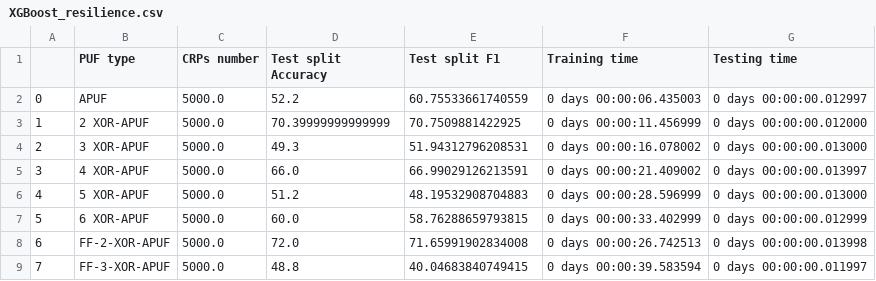
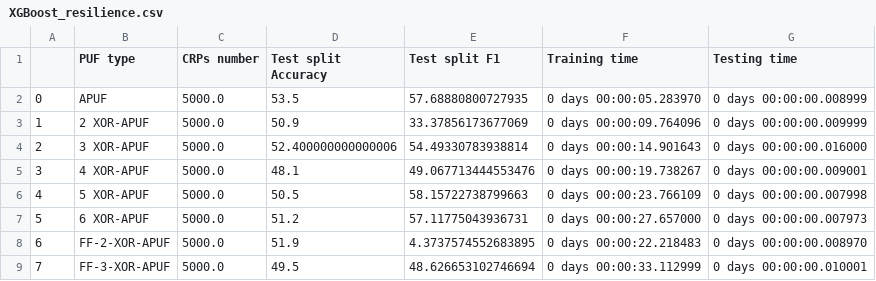
Before and after one commit to weber-tsao/Dissertation, a CSV file: XGBoost/experiment results/fixed/XGBoost_resilience/XGBoost_resilience.csv, drawn as a sheet; only a part is shown; the diff covers the shown part only; the diff names each change by its address in the sheet, - before the commit and + after, or states it on an @@ line.

Commit message:
new resilience testing

```diff
--- a/XGBoost/experiment results/fixed/XGBoost_resilience/XGBoost_resilience.csv
+++ b/XGBoost/experiment results/fixed/XGBoost_resilience/XGBoost_resilience.csv
-D2 (Test split Accuracy): 52.2
+D2 (Test split Accuracy): 53.5
-E2 (Test split F1): 60.75533661740559
+E2 (Test split F1): 57.68880800727935
-F2 (Training time): 0 days 00:00:06.435003
+F2 (Training time): 0 days 00:00:05.283970
-G2 (Testing time): 0 days 00:00:00.012997
+G2 (Testing time): 0 days 00:00:00.008999
-D3 (Test split Accuracy): 70.39999999999999
+D3 (Test split Accuracy): 50.9
-E3 (Test split F1): 70.7509881422925
+E3 (Test split F1): 33.37856173677069
-F3 (Training time): 0 days 00:00:11.456999
+F3 (Training time): 0 days 00:00:09.764096
-G3 (Testing time): 0 days 00:00:00.012000
+G3 (Testing time): 0 days 00:00:00.009999
-D4 (Test split Accuracy): 49.3
+D4 (Test split Accuracy): 52.400000000000006
-E4 (Test split F1): 51.94312796208531
+E4 (Test split F1): 54.49330783938814
-F4 (Training time): 0 days 00:00:16.078002
+F4 (Training time): 0 days 00:00:14.901643
-G4 (Testing time): 0 days 00:00:00.013000
+G4 (Testing time): 0 days 00:00:00.016000
-D5 (Test split Accuracy): 66.0
+D5 (Test split Accuracy): 48.1
-E5 (Test split F1): 66.99029126213591
+E5 (Test split F1): 49.067713444553476
-F5 (Training time): 0 days 00:00:21.409002
+F5 (Training time): 0 days 00:00:19.738267
-G5 (Testing time): 0 days 00:00:00.013997
+G5 (Testing time): 0 days 00:00:00.009001
-D6 (Test split Accuracy): 51.2
+D6 (Test split Accuracy): 50.5
-E6 (Test split F1): 48.19532908704883
+E6 (Test split F1): 58.15722738799663
-F6 (Training time): 0 days 00:00:28.596999
+F6 (Training time): 0 days 00:00:23.766109
-G6 (Testing time): 0 days 00:00:00.013000
+G6 (Testing time): 0 days 00:00:00.007998
-D7 (Test split Accuracy): 60.0
+D7 (Test split Accuracy): 51.2
-E7 (Test split F1): 58.76288659793815
+E7 (Test split F1): 57.11775043936731
-F7 (Training time): 0 days 00:00:33.402999
+F7 (Training time): 0 days 00:00:27.657000
-G7 (Testing time): 0 days 00:00:00.012999
+G7 (Testing time): 0 days 00:00:00.007973
-D8 (Test split Accuracy): 72.0
+D8 (Test split Accuracy): 51.9
-E8 (Test split F1): 71.65991902834008
+E8 (Test split F1): 4.3737574552683895
-F8 (Training time): 0 days 00:00:26.742513
+F8 (Training time): 0 days 00:00:22.218483
-G8 (Testing time): 0 days 00:00:00.013998
+G8 (Testing time): 0 days 00:00:00.008970
-D9 (Test split Accuracy): 48.8
+D9 (Test split Accuracy): 49.5
-E9 (Test split F1): 40.04683840749415
+E9 (Test split F1): 48.626653102746694
-F9 (Training time): 0 days 00:00:39.583594
+F9 (Training time): 0 days 00:00:33.112999
-G9 (Testing time): 0 days 00:00:00.011997
+G9 (Testing time): 0 days 00:00:00.010001
```
Also changed, not shown: 4 added rows, 20 edited cells and row numbers in column A elsewhere in this file, 23 other files.
